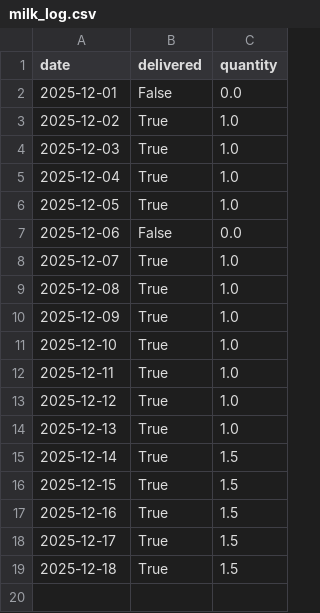
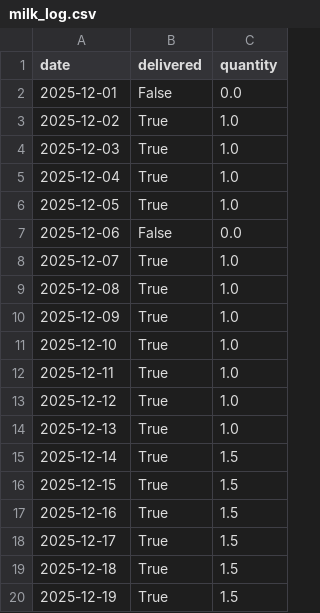
Before and after one commit to aanand862/T1_103, a CSV file: milk_log.csv, drawn as a sheet.

Commit message:
Automated Update: milk_log.csv

```diff
--- a/milk_log.csv
+++ b/milk_log.csv
@@ -19 +19,2 @@ date,delivered,quantity
 2025-12-18,True,1.5
+2025-12-19,True,1.5
```
